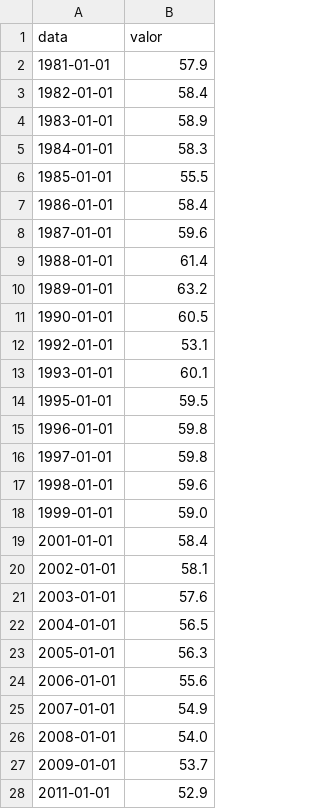
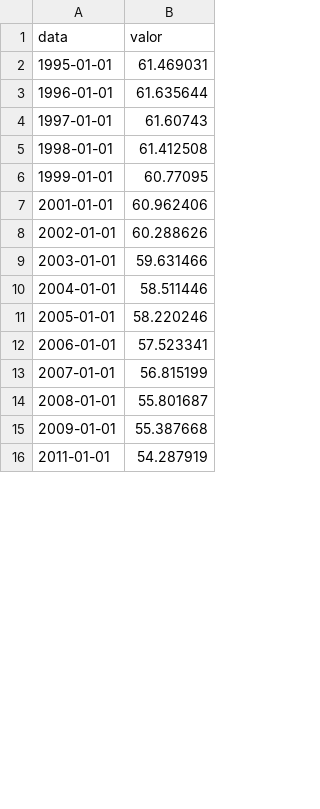
Before and after one commit to dayanaisilva/painel-brasil, a CSV file: data/raw/gini.csv, drawn as a sheet; only a part is shown; the diff covers the shown part only.

```diff
--- a/data/raw/gini.csv
+++ b/data/raw/gini.csv
@@ -1,28 +1,16 @@
 data,valor
-1981-01-01,57.9
-1982-01-01,58.4
-1983-01-01,58.9
-1984-01-01,58.3
-1985-01-01,55.5
-1986-01-01,58.4
-1987-01-01,59.6
-1988-01-01,61.4
-1989-01-01,63.2
-1990-01-01,60.5
-1992-01-01,53.1
-1993-01-01,60.1
-1995-01-01,59.5
-1996-01-01,59.8
-1997-01-01,59.8
-1998-01-01,59.6
-1999-01-01,59.0
-2001-01-01,58.4
-2002-01-01,58.1
-2003-01-01,57.6
-2004-01-01,56.5
-2005-01-01,56.3
-2006-01-01,55.6
-2007-01-01,54.9
-2008-01-01,54.0
-2009-01-01,53.7
-2011-01-01,52.9
+1995-01-01,61.469031
+1996-01-01,61.635644
+1997-01-01,61.60743
+1998-01-01,61.412508
+1999-01-01,60.77095
+2001-01-01,60.962406
+2002-01-01,60.288626
+2003-01-01,59.631466
+2004-01-01,58.511446
+2005-01-01,58.220246
+2006-01-01,57.523341
+2007-01-01,56.815199
+2008-01-01,55.801687
+2009-01-01,55.387668
+2011-01-01,54.287919
```
Also changed, not shown: 1 added row and 13 edited cells elsewhere in this file, data/processed/dolar.csv, data/processed/gini.csv, 17 other files.
